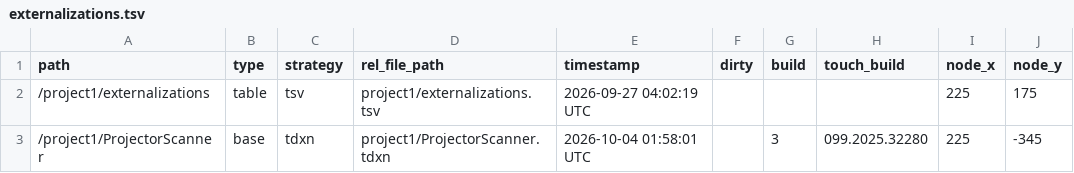
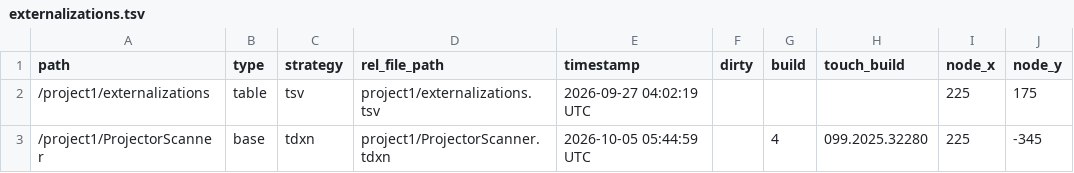
Before and after one commit to rockerbiedesigns/ProjectorNetworkCommands, a TSV file: project1/externalizations.tsv, drawn as a sheet; only a part is shown; the diff names each change by its address in the sheet, - before the commit and + after, or states it on an @@ line.

```diff
--- a/project1/externalizations.tsv
+++ b/project1/externalizations.tsv
-E3 (timestamp): 2026-10-04 01:58:01 UTC
+E3 (timestamp): 2026-10-05 05:44:59 UTC
-G3 (build): 3
+G3 (build): 4
```
Also changed, not shown: 4 other files.
